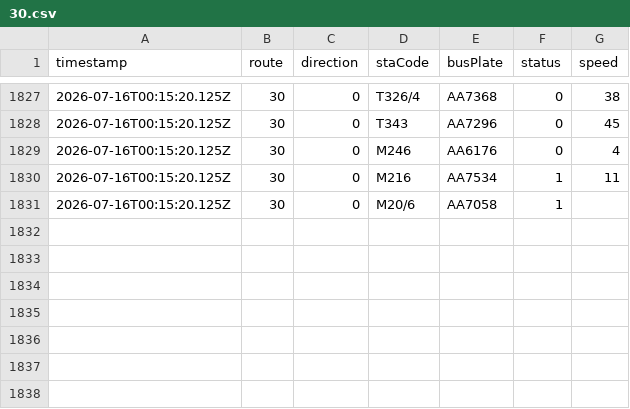
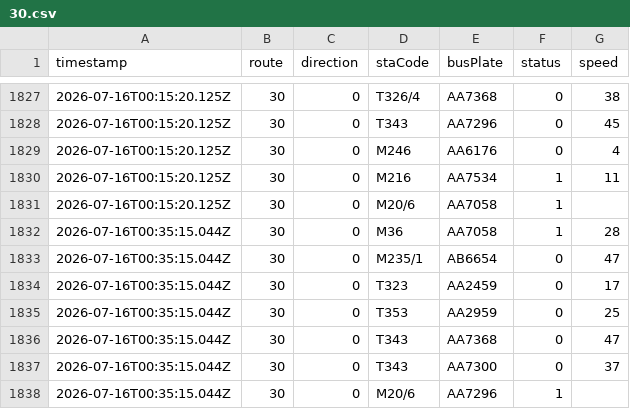
Before and after one commit to ChiHin-Lio/macau-gtfs-data, a CSV file: raw_logs/30.csv, drawn as a sheet; only a part is shown, gaps mark what is left out.

Commit message:
scraper: update 30.csv via Cloudflare Worker

```diff
--- a/raw_logs/30.csv
+++ b/raw_logs/30.csv
@@ -1831 +1831,8 @@ timestamp,route,direction,staCode,busPlate,status,speed
 2026-07-16T00:15:20.125Z,30,0,M20/6,AA7058,1,
+2026-07-16T00:35:15.044Z,30,0,M36,AA7058,1,28
+2026-07-16T00:35:15.044Z,30,0,M235/1,AB6654,0,47
+2026-07-16T00:35:15.044Z,30,0,T323,AA2459,0,17
+2026-07-16T00:35:15.044Z,30,0,T353,AA2959,0,25
+2026-07-16T00:35:15.044Z,30,0,T343,AA7368,0,47
+2026-07-16T00:35:15.044Z,30,0,T343,AA7300,0,37
+2026-07-16T00:35:15.044Z,30,0,M20/6,AA7296,1,
```
